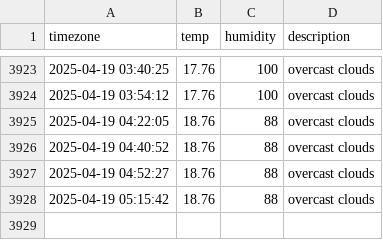
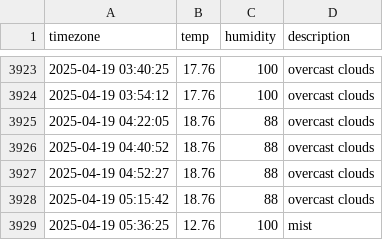
Before and after one commit to osmanthus0204/seoul_weather, a CSV file: seoul_weather.csv, drawn as a sheet; only a part is shown, gaps mark what is left out; the diff names each change by its address in the sheet, - before the commit and + after, or states it on an @@ line.

```diff
--- a/seoul_weather.csv
+++ b/seoul_weather.csv
+row 3929: 2025-04-19 05:36:25 | 12.76 | 100 | mist
```
